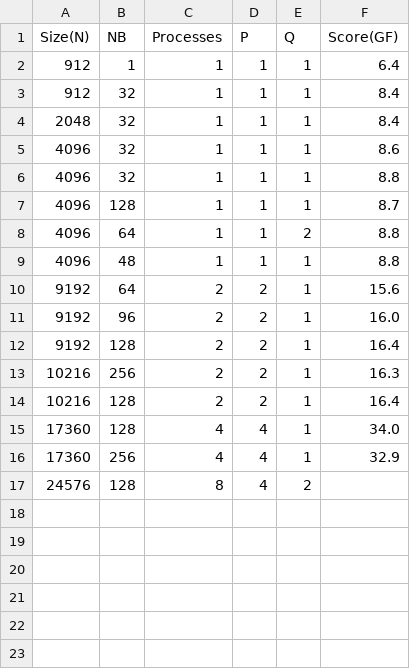
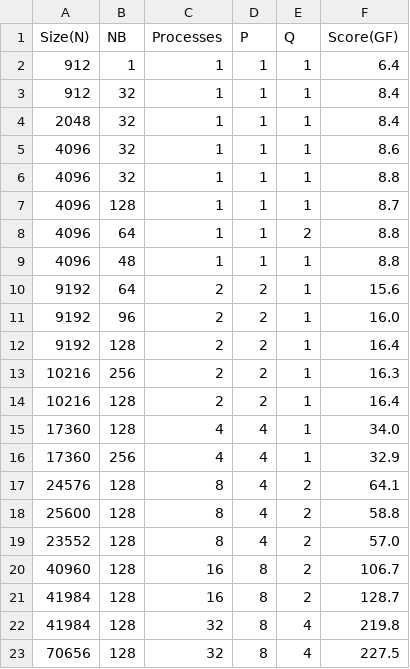
Before and after one commit to ZachMarcus/SC17, a CSV file: HPL/mkl-scaling.csv, drawn as a sheet.

Commit message:
Added another test

```diff
--- a/HPL/mkl-scaling.csv
+++ b/HPL/mkl-scaling.csv
@@ -16,2 +16,8 @@ Size(N),NB,Processes,P,Q,Score(GF)
 17360,256,4,4,1,32.9
-24576,128,8,4,2,
+24576,128,8,4,2,64.1
+25600,128,8,4,2,58.8
+23552,128,8,4,2,57.0
+40960,128,16,8,2,106.7
+41984,128,16,8,2,128.7
+41984,128,32,8,4,219.8
+70656,128,32,8,4,227.5
```
